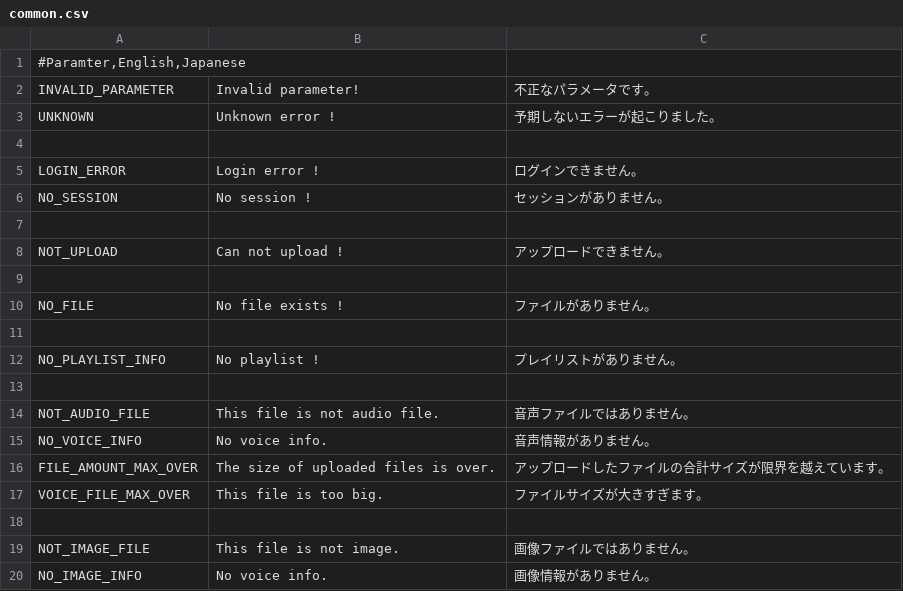
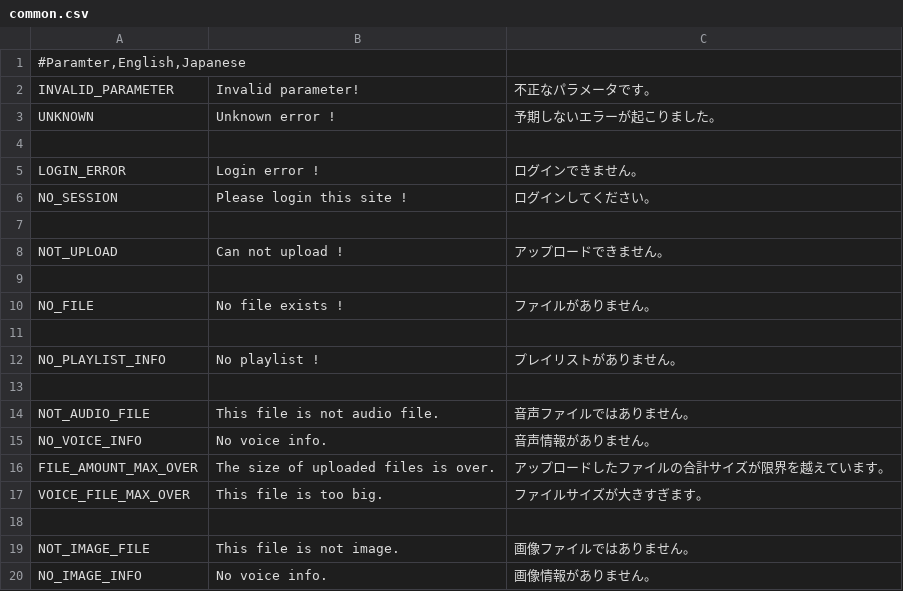
Before and after one commit to hidetobara/voices, a CSV file: conf/messages/common.csv, drawn as a sheet.

```diff
--- a/conf/messages/common.csv
+++ b/conf/messages/common.csv
@@ -5,3 +5,3 @@ UNKNOWN;Unknown error !;予期しないエラーが起こりました。
 LOGIN_ERROR;Login error !;ログインできません。
-NO_SESSION;No session !;セッションがありません。
+NO_SESSION;Please login this site !;ログインしてください。
 
```
Also changed, not shown: 20 other files.
